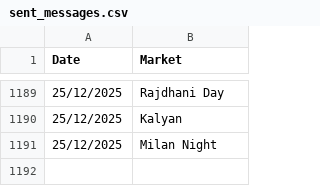
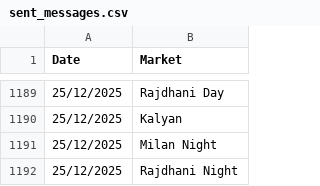
Before and after one commit to Vishalsnw/KalyanX_Telegram, a CSV file: sent_messages.csv, drawn as a sheet; only a part is shown, gaps mark what is left out; the diff names each change by its address in the sheet, - before the commit and + after, or states it on an @@ line.

Commit message:
Auto update CSV logs

```diff
--- a/sent_messages.csv
+++ b/sent_messages.csv
+row 1192: 25/12/2025 | Rajdhani Night
```
